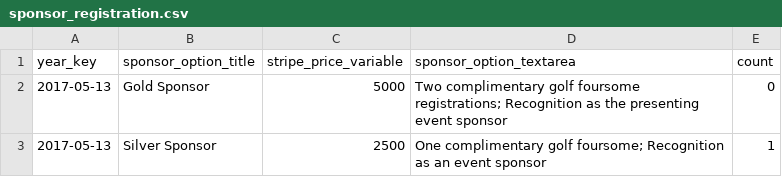
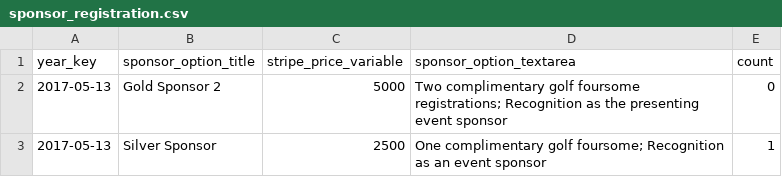
Before and after one commit to S3Cincinnati/s3cwebsite, a CSV file: media/golf_data/sponsor_registration.csv, drawn as a sheet.

```diff
--- a/media/golf_data/sponsor_registration.csv
+++ b/media/golf_data/sponsor_registration.csv
@@ -1,3 +1,3 @@
 year_key|sponsor_option_title|stripe_price_variable|sponsor_option_textarea|count
-2017-05-13|Gold Sponsor|5000|Two complimentary golf foursome registrations; Recognition as the presenting event sponsor|0
+2017-05-13|Gold Sponsor 2|5000|Two complimentary golf foursome registrations; Recognition as the presenting event sponsor|0
 2017-05-13|Silver Sponsor|2500|One complimentary golf foursome; Recognition as an event sponsor|1
```
Also changed, not shown: media/golf_data/golf.csv, 2 other files.
